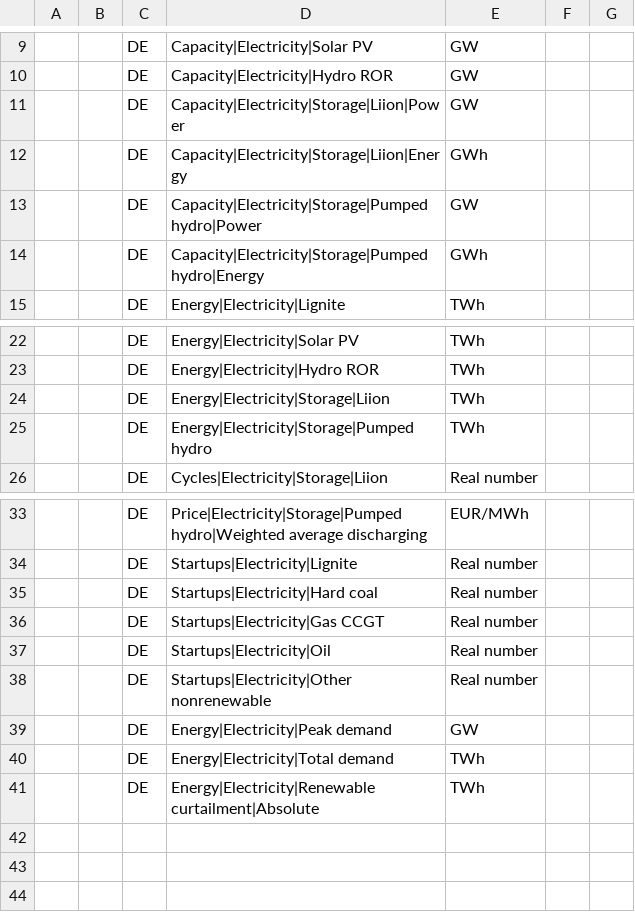
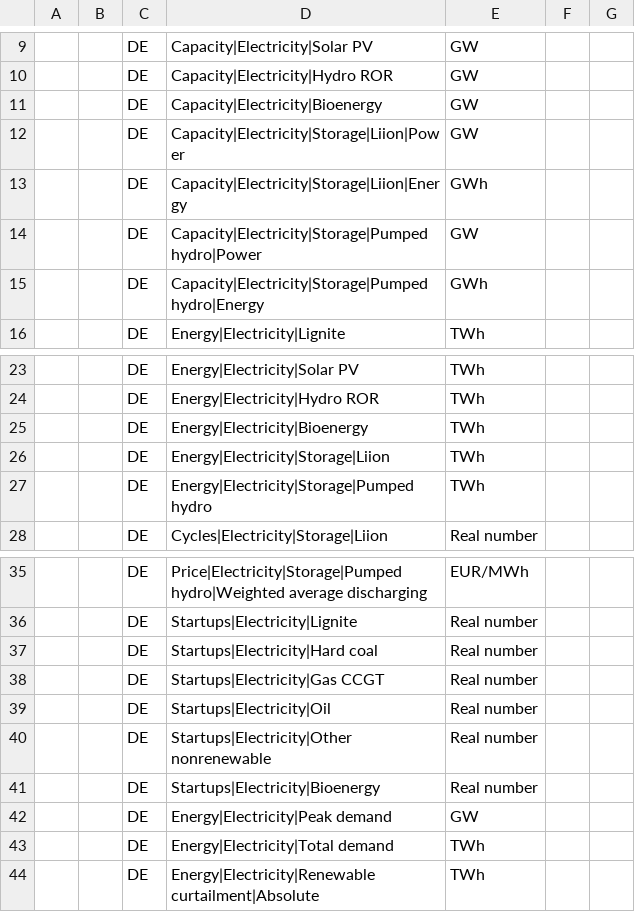
Before and after one commit to jnnr/deflex, a CSV file: deflex/ose_output_template_deflex.csv, drawn as a sheet; only a part is shown, gaps mark what is left out; the diff names each change by its address in the sheet, - before the commit and + after, or states it on an @@ line.

```diff
--- a/deflex/ose_output_template_deflex.csv
+++ b/deflex/ose_output_template_deflex.csv
+row 11:  |  | DE | Capacity|Electricity|Bioenergy | GW
+row 25:  |  | DE | Energy|Electricity|Bioenergy | TWh
+row 41:  |  | DE | Startups|Electricity|Bioenergy | Real number
```
Also changed, not shown: deflex/mapping_results_to_output_template.csv.
